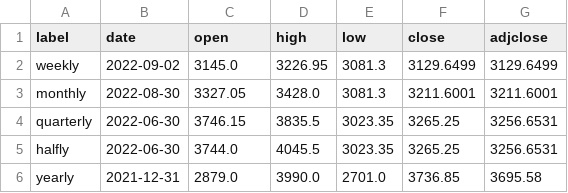
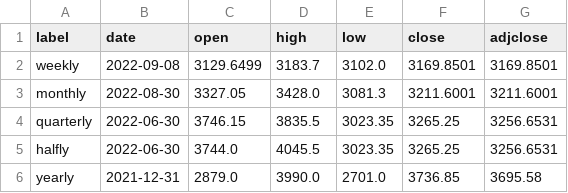
Before and after one commit to rajas2211/stocksData, a CSV file: TCS.csv, drawn as a sheet.

```diff
--- a/TCS.csv
+++ b/TCS.csv
@@ -1,3 +1,3 @@
 label,date,open,high,low,close,adjclose
-weekly,2022-09-02,3145.0,3226.95,3081.3,3129.6499,3129.6499
+weekly,2022-09-08,3129.6499,3183.7,3102.0,3169.8501,3169.8501
 monthly,2022-08-30,3327.05,3428.0,3081.3,3211.6001,3211.6001
```
Also changed, not shown: COALINDIA.csv, 4 other files.
